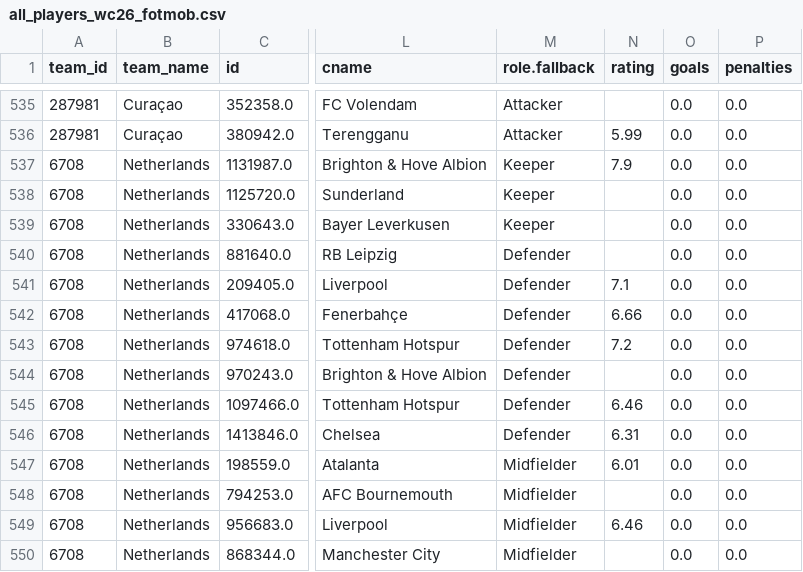
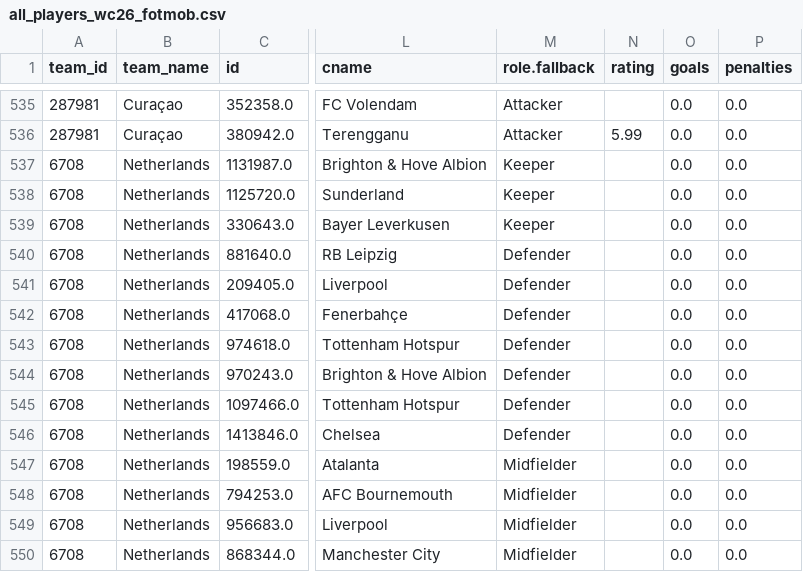
Before and after one commit to CescBlanco/world_cup_26_dashboard, a CSV file: worldcup26/data/all_players_wc26_fotmob.csv, drawn as a sheet; only a part is shown, gaps mark what is left out; the diff covers the shown part only; the diff names each change by its address in the sheet, - before the commit and + after, or states it on an @@ line.

Commit message:
feat: upload data fixtures + players + jsons match R16 (Portugal vs Spain)

```diff
--- a/worldcup26/data/all_players_wc26_fotmob.csv
+++ b/worldcup26/data/all_players_wc26_fotmob.csv
-N537 (rating): 7.9
+N537 (rating): (empty)
-N541 (rating): 7.1
+N541 (rating): (empty)
-N542 (rating): 6.66
+N542 (rating): (empty)
-N543 (rating): 7.2
+N543 (rating): (empty)
-N545 (rating): 6.46
+N545 (rating): (empty)
-N546 (rating): 6.31
+N546 (rating): (empty)
-N547 (rating): 6.01
+N547 (rating): (empty)
-N549 (rating): 6.46
+N549 (rating): (empty)
```
Also changed, not shown: 180 edited cells elsewhere in this file, worldcup26/data/all_matches_wc26_fotmob.csv, worldcup26/data/fixtures_wc26_stages.csv, 2 other files.
